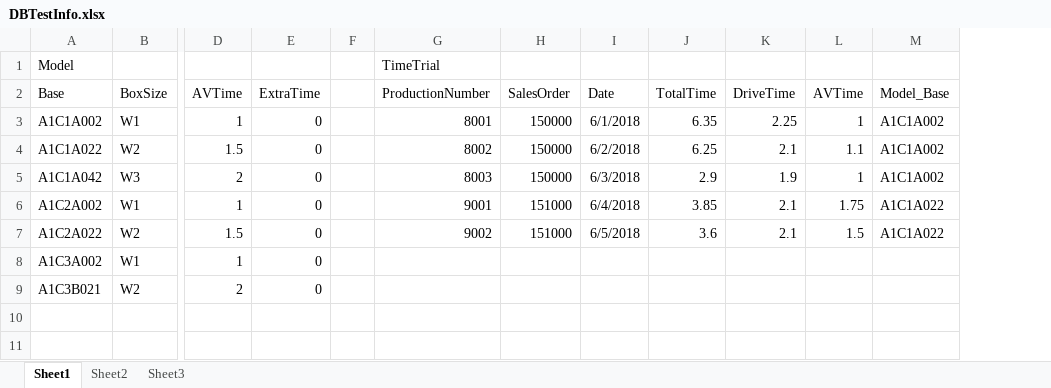
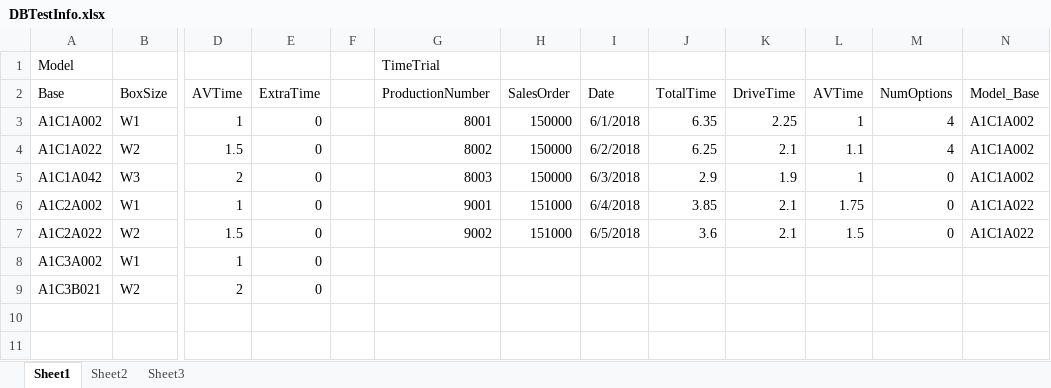
Before and after one commit to Alext24/RouteConfigurator, an Excel workbook: RouteConfiguratorDBSchema/DBTestInfo.xlsx, sheet Sheet1, drawn as a sheet; only a part is shown, gaps mark what is left out; values as stored, in another font and other column widths than the file's, no borders; the diff names each change by its address in the sheet, - before the commit and + after, or states it on an @@ line.

Commit message:
Added timeTrial table to supervisor view

```diff
--- a/RouteConfiguratorDBSchema/DBTestInfo.xlsx (sheet Sheet1)
+++ b/RouteConfiguratorDBSchema/DBTestInfo.xlsx (sheet Sheet1)
+column M (NumOptions), rows 3-7: 4 | 4 | 0 | 0 | 0
```
Also changed, not shown: 11 other files.
